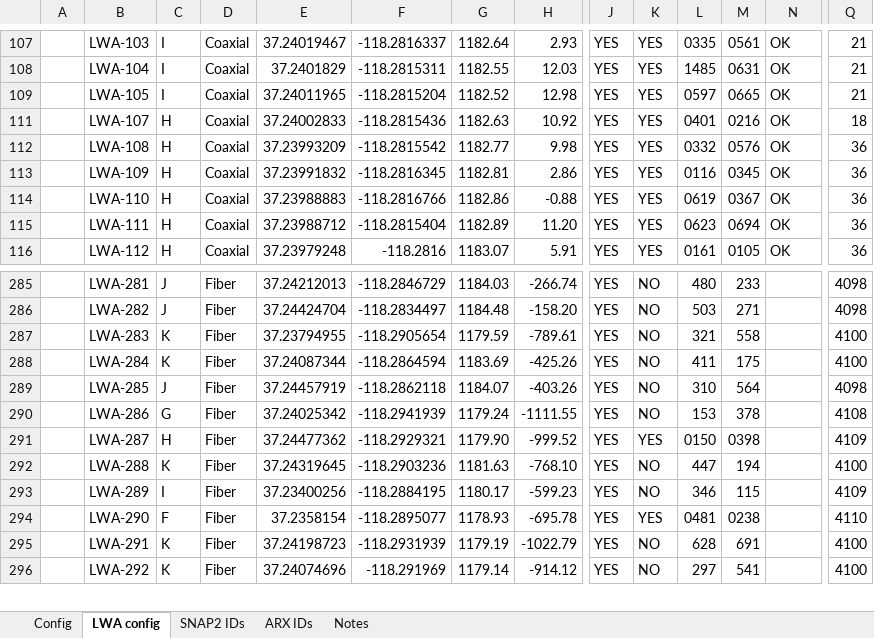
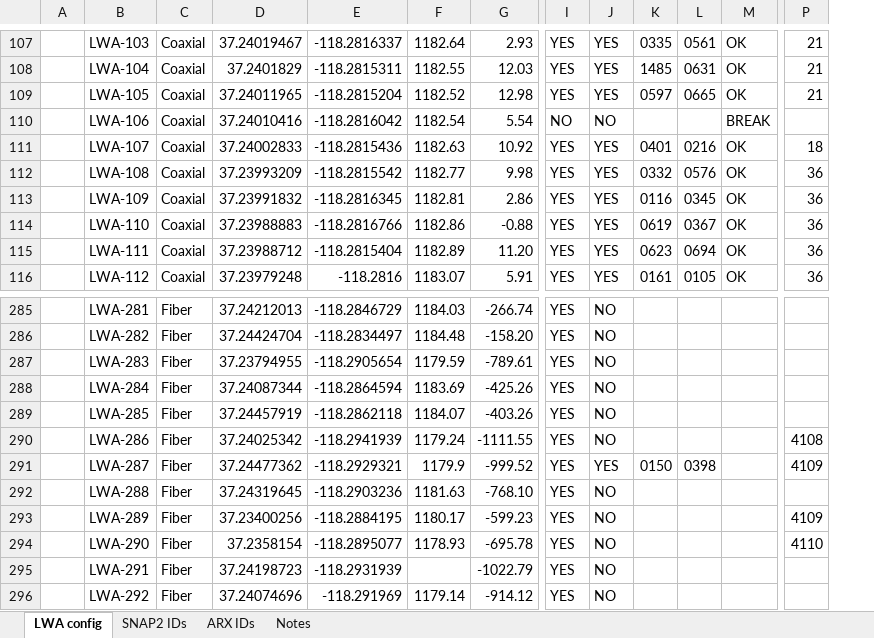
Before and after one commit to ovro-lwa/lwa-cfg, an Excel workbook: LWA-352 Antenna Status & System Configuration.xlsx, sheet LWA config, drawn as a sheet; only a part is shown, gaps mark what is left out; values as stored, in another font and other column widths than the file's, no cell formats; conditional formats not drawn; removed rows and columns are numbered as before the commit, all else as after; rows hold the shown columns only; the diff covers the shown part only; the diff names each change by its address in the sheet, - before the commit and + after, or states it on an @@ line.

Commit message:
Commit system config files.

```diff
--- a/LWA-352 Antenna Status & System Configuration.xlsx (sheet LWA config)
+++ b/LWA-352 Antenna Status & System Configuration.xlsx (sheet LWA config)
@@ sheet tab hidden: Config @@
-column C, rows 107-116: I | I | I | H | H | H | H | H | H; rows 285-296: J | J | K | K | J | G | H | K | I | F | K | K
@@ row 110 unhidden:  | LWA-106 | Coaxial | 37.24010416 | -118.2816042 | 1182.54 | 5.54 | NO | NO |  |  | BREAK @@
-K285: 480
+K285: (empty)
-L285: 233
+L285: (empty)
-P285:P286: 4098
+P285:P286: (empty)
-K286: 503
+K286: (empty)
-L286: 271
+L286: (empty)
-K287: 321
+K287: (empty)
-L287: 558
+L287: (empty)
-P287:P288: 4100
+P287:P288: (empty)
-K288: 411
+K288: (empty)
-L288: 175
+L288: (empty)
-K289: 310
+K289: (empty)
-L289: 564
+L289: (empty)
-P289: 4098
+P289: (empty)
-K290: 153
+K290: (empty)
-L290: 378
+L290: (empty)
-F291: 1179.90
+F291: 1179.9
-K292: 447
+K292: (empty)
-L292: 194
+L292: (empty)
-P292: 4100
+P292: (empty)
-K293: 346
+K293: (empty)
-L293: 115
+L293: (empty)
-J294: YES
+J294: NO
-K294: 0481
+K294: (empty)
-L294: 0238
+L294: (empty)
-F295: 1179.19
+F295: (empty)
-K295: 628
+K295: (empty)
-L295: 691
+L295: (empty)
-P295:P296: 4100
+P295:P296: (empty)
-K296: 297
+K296: (empty)
-L296: 541
+L296: (empty)
```
Also changed, not shown: 3 added rows, 11 hidden or unhidden rows and 299 edited cells elsewhere in this sheet, cell formats, formulas that keep their value, hidden cells.
